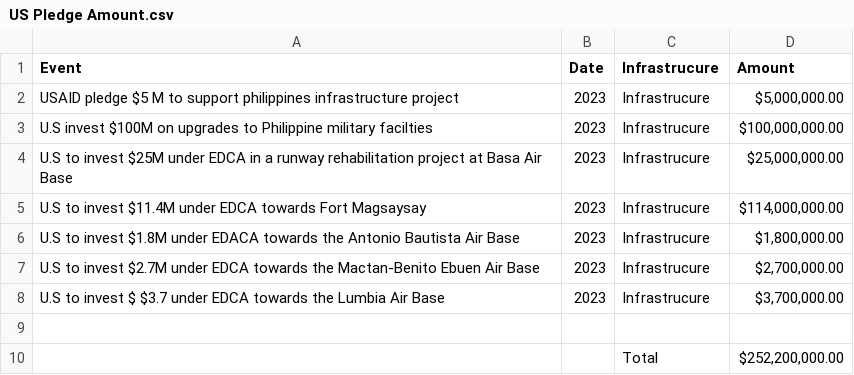
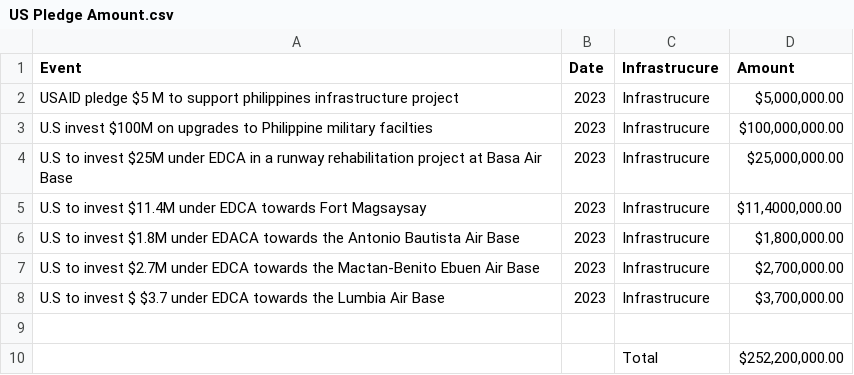
Before and after one commit to WatchTheory/us-defense-investment, a CSV file: Data/US Pledge Amount.csv, drawn as a sheet.

Commit message:
- added US Pledge data - added pic of the dashboard

```diff
--- a/Data/US Pledge Amount.csv
+++ b/Data/US Pledge Amount.csv
@@ -4,3 +4,3 @@ U.S invest $100M on upgrades to Philippine military facilties,2023,Infrastrucure
 U.S to invest $25M under EDCA in a runway rehabilitation project at Basa Air Base,2023,Infrastrucure," $25,000,000.00 "
-U.S to invest $11.4M under EDCA towards Fort Magsaysay,2023,Infrastrucure," $114,000,000.00 "
+U.S to invest $11.4M under EDCA towards Fort Magsaysay,2023,Infrastrucure," $11,4000,000.00 "
 U.S to invest $1.8M under EDACA towards the Antonio Bautista Air Base,2023,Infrastrucure," $1,800,000.00 "
```
Also changed, not shown: 1 other file.
